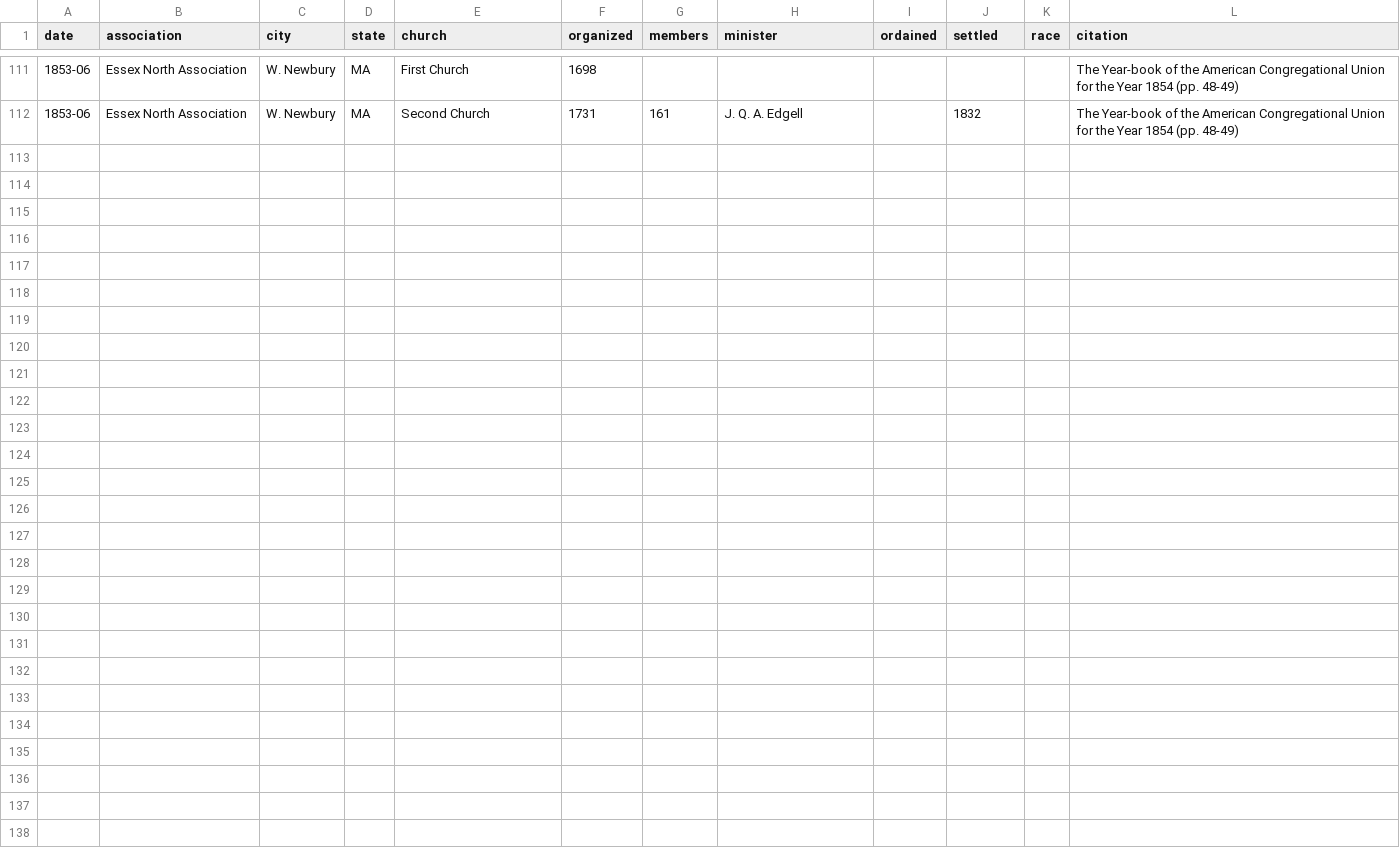
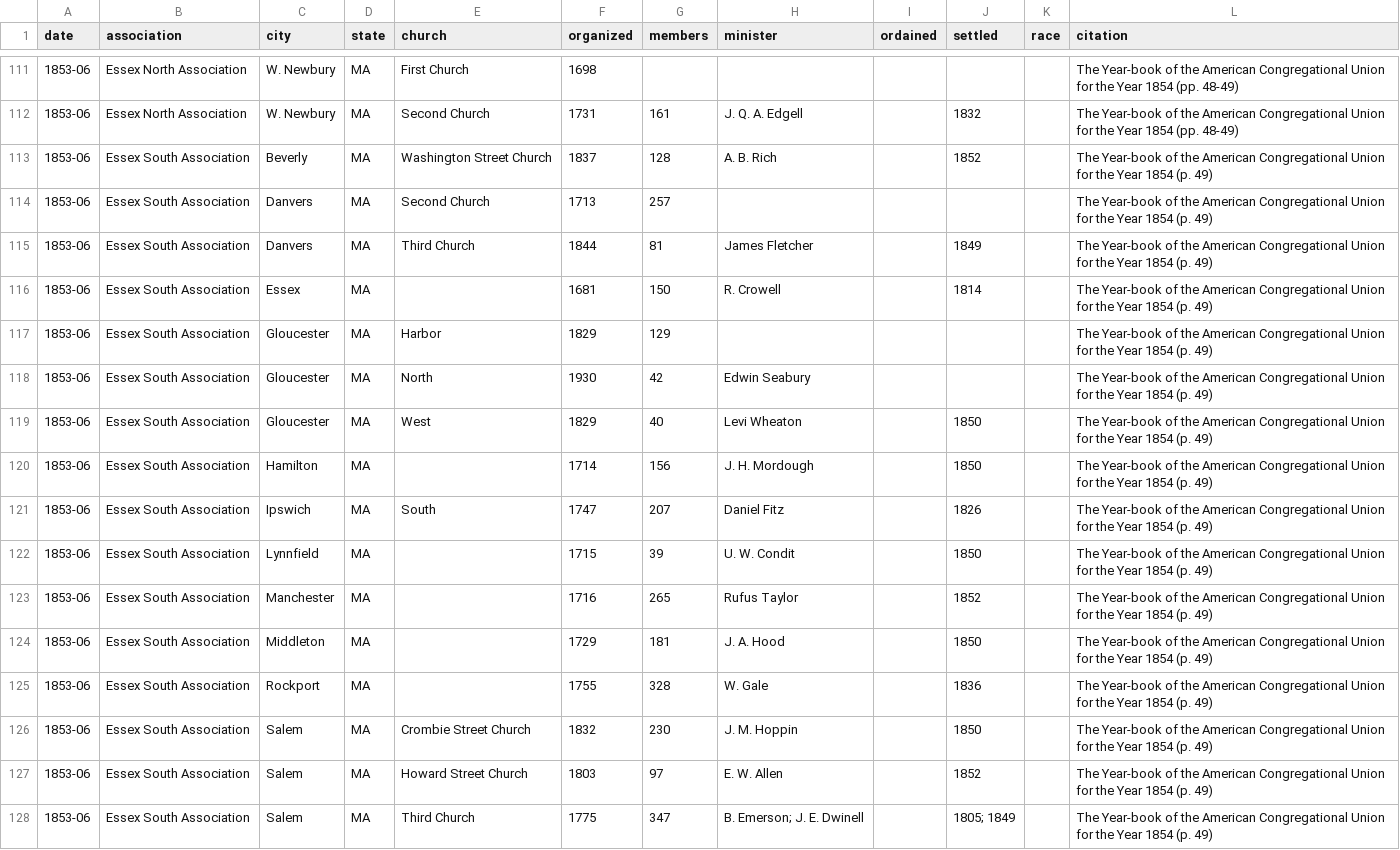
Before and after one commit to religious-ecologies/religious-statistics, a CSV file: data/congregationalist-yearbooks/congregationalist-yearbook-1854.csv, drawn as a sheet; only a part is shown, gaps mark what is left out; the diff names each change by its address in the sheet, - before the commit and + after, or states it on an @@ line.

Commit message:
Essex South Association 1854

```diff
--- a/data/congregationalist-yearbooks/congregationalist-yearbook-1854.csv
+++ b/data/congregationalist-yearbooks/congregationalist-yearbook-1854.csv
+row 113: 1853-06 | Essex South Association | Beverly | MA | Washington Street Church | 1837 | 128 | A. B. Rich |  | 1852 |  | The Year-book of the American Congregational Union for the Year 1854 (p. 49)
+row 114: 1853-06 | Essex South Association | Danvers | MA | Second Church | 1713 | 257 |  |  |  |  | The Year-book of the American Congregational Union for the Year 1854 (p. 49)
+row 115: 1853-06 | Essex South Association | Danvers | MA | Third Church | 1844 | 81 | James Fletcher |  | 1849 |  | The Year-book of the American Congregational Union for the Year 1854 (p. 49)
+row 116: 1853-06 | Essex South Association | Essex | MA |  | 1681 | 150 | R. Crowell |  | 1814 |  | The Year-book of the American Congregational Union for the Year 1854 (p. 49)
+row 117: 1853-06 | Essex South Association | Gloucester | MA | Harbor | 1829 | 129 |  |  |  |  | The Year-book of the American Congregational Union for the Year 1854 (p. 49)
+row 118: 1853-06 | Essex South Association | Gloucester | MA | North | 1930 | 42 | Edwin Seabury |  |  |  | The Year-book of the American Congregational Union for the Year 1854 (p. 49)
+row 119: 1853-06 | Essex South Association | Gloucester | MA | West | 1829 | 40 | Levi Wheaton |  | 1850 |  | The Year-book of the American Congregational Union for the Year 1854 (p. 49)
+row 120: 1853-06 | Essex South Association | Hamilton | MA |  | 1714 | 156 | J. H. Mordough |  | 1850 |  | The Year-book of the American Congregational Union for the Year 1854 (p. 49)
+row 121: 1853-06 | Essex South Association | Ipswich | MA | South | 1747 | 207 | Daniel Fitz |  | 1826 |  | The Year-book of the American Congregational Union for the Year 1854 (p. 49)
+row 122: 1853-06 | Essex South Association | Lynnfield | MA |  | 1715 | 39 | U. W. Condit |  | 1850 |  | The Year-book of the American Congregational Union for the Year 1854 (p. 49)
+row 123: 1853-06 | Essex South Association | Manchester | MA |  | 1716 | 265 | Rufus Taylor |  | 1852 |  | The Year-book of the American Congregational Union for the Year 1854 (p. 49)
+row 124: 1853-06 | Essex South Association | Middleton | MA |  | 1729 | 181 | J. A. Hood |  | 1850 |  | The Year-book of the American Congregational Union for the Year 1854 (p. 49)
+row 125: 1853-06 | Essex South Association | Rockport | MA |  | 1755 | 328 | W. Gale |  | 1836 |  | The Year-book of the American Congregational Union for the Year 1854 (p. 49)
+row 126: 1853-06 | Essex South Association | Salem | MA | Crombie Street Church | 1832 | 230 | J. M. Hoppin |  | 1850 |  | The Year-book of the American Congregational Union for the Year 1854 (p. 49)
+row 127: 1853-06 | Essex South Association | Salem | MA | Howard Street Church | 1803 | 97 | E. W. Allen |  | 1852 |  | The Year-book of the American Congregational Union for the Year 1854 (p. 49)
+row 128: 1853-06 | Essex South Association | Salem | MA | Third Church | 1775 | 347 | B. Emerson; J. E. Dwinell |  | 1805; 1849 |  | The Year-book of the American Congregational Union for the Year 1854 (p. 49)
```
